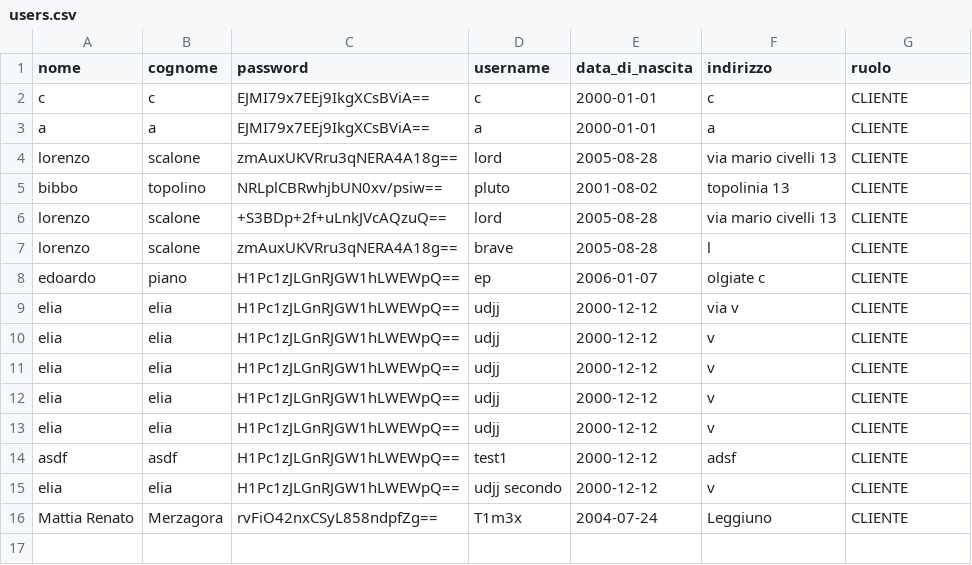
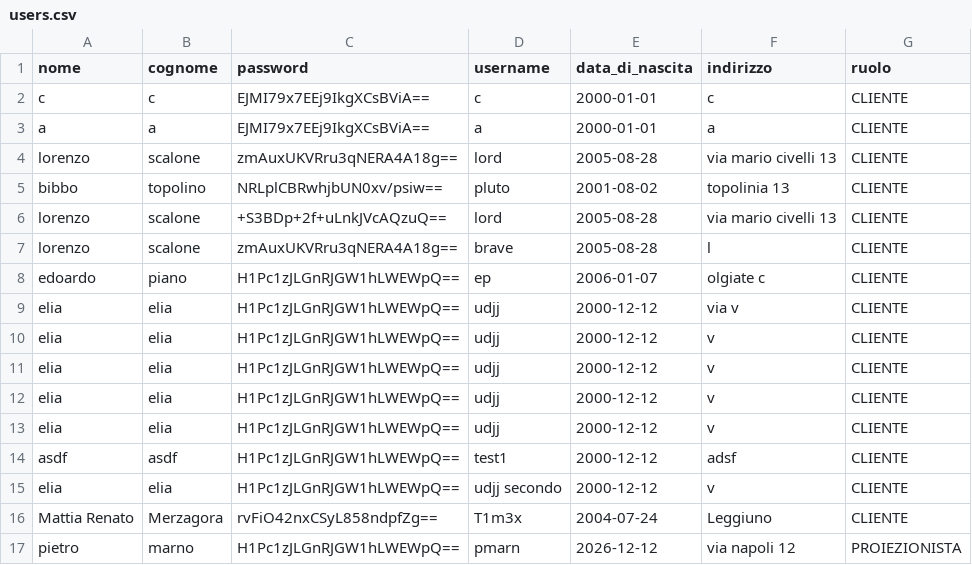
Before and after one commit to flekss07/UNI-cinemax-maven, a CSV file: data/users.csv, drawn as a sheet; the diff names each change by its address in the sheet, - before the commit and + after, or states it on an @@ line.

```diff
--- a/data/users.csv
+++ b/data/users.csv
+row 17: pietro | marno | H1Pc1zJLGnRJGW1hLWEWpQ== | pmarn | 2026-12-12 | via napoli 12 | PROIEZIONISTA
```
Also changed, not shown: 1 other file.
